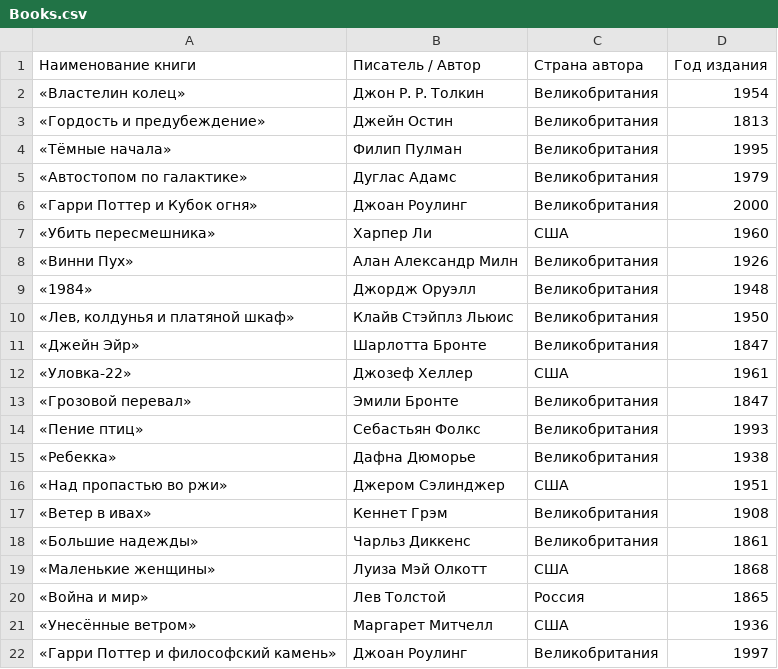
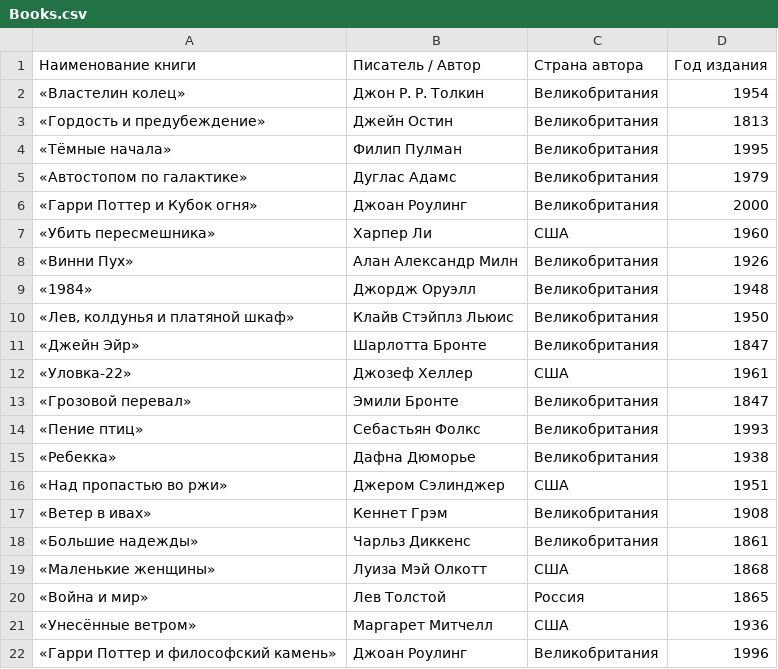
Before and after one commit to einpaaraugenblickederewigkeit/Lab6, a CSV file: Books.csv, drawn as a sheet.

```diff
--- a/Books.csv
+++ b/Books.csv
@@ -21,2 +21,2 @@
 «Унесённые ветром»,Маргарет Митчелл,США,1936
-«Гарри Поттер и философский камень»,Джоан Роулинг,Великобритания,1997
+«Гарри Поттер и философский камень»,Джоан Роулинг,Великобритания,1996
```
Also changed, not shown: 12 other files.
